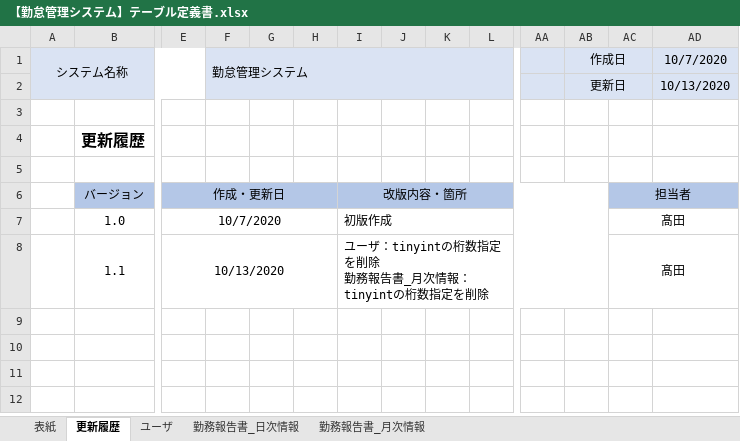
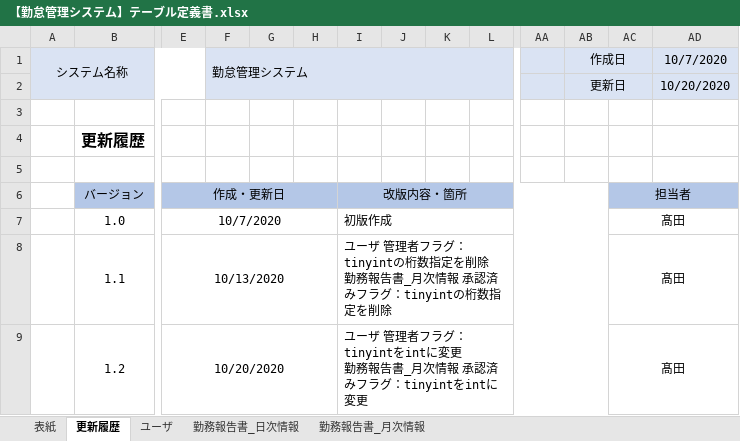
Before and after one commit to senshinsoft/ss-kintai, an Excel workbook: docs/【勤怠管理システム】テーブル定義書.xlsx, sheet 更新履歴, drawn as a sheet; only a part is shown, gaps mark what is left out; values as stored, in another font and other column widths than the file's, no borders; rows hold the shown columns only; ↵ is a line break in a cell; the diff names each change by its address in the sheet, - before the commit and + after, or states it on an @@ line.

```diff
--- a/docs/【勤怠管理システム】テーブル定義書.xlsx (sheet 更新履歴)
+++ b/docs/【勤怠管理システム】テーブル定義書.xlsx (sheet 更新履歴)
-AD2: 10/13/2020
+AD2: 10/20/2020
-I8: ユーザ：tinyintの桁数指定を削除 ↵ 勤務報告書_月次情報：tinyintの桁…
+I8: ユーザ 管理者フラグ：tinyintの桁数指定を削除 ↵ 勤務報告書_月次情報 承認済みフラグ：tinyintの桁…
+row 9:  | 1.2 | 10/20/2020 |  |  |  | ユーザ 管理者フラグ：tinyintをintに変更 ↵ 勤務報告書_月次情報 承認済みフラグ：tinyintをintに変更 |  |  |  |  |  | 髙田
```
Also changed, not shown: sheet ユーザ, sheet 勤務報告書_月次情報, sheet 表紙, sheet 勤務報告書_日次情報, 2 other files.
